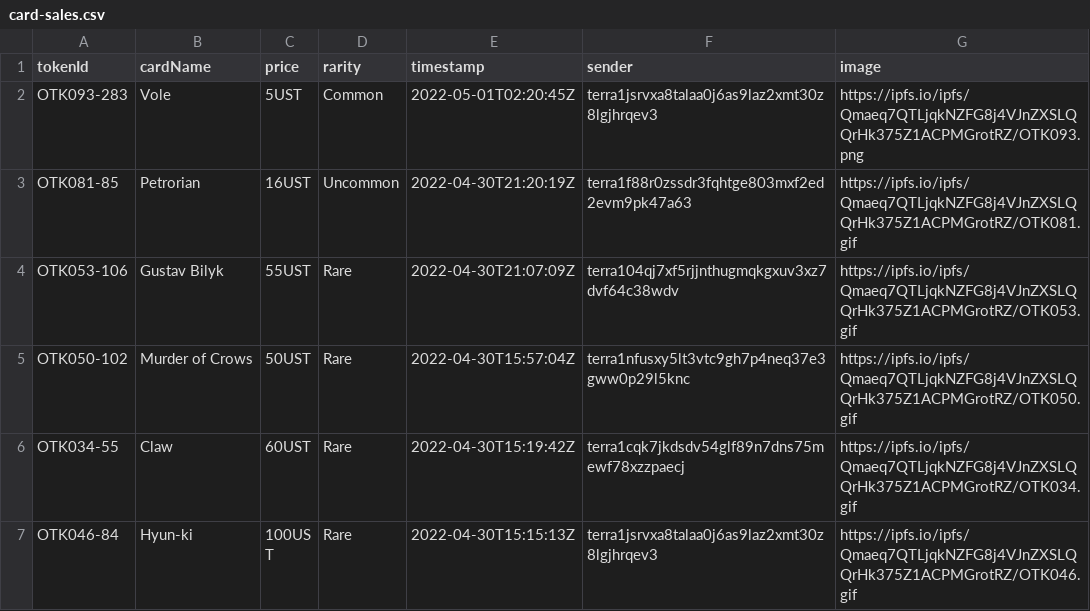
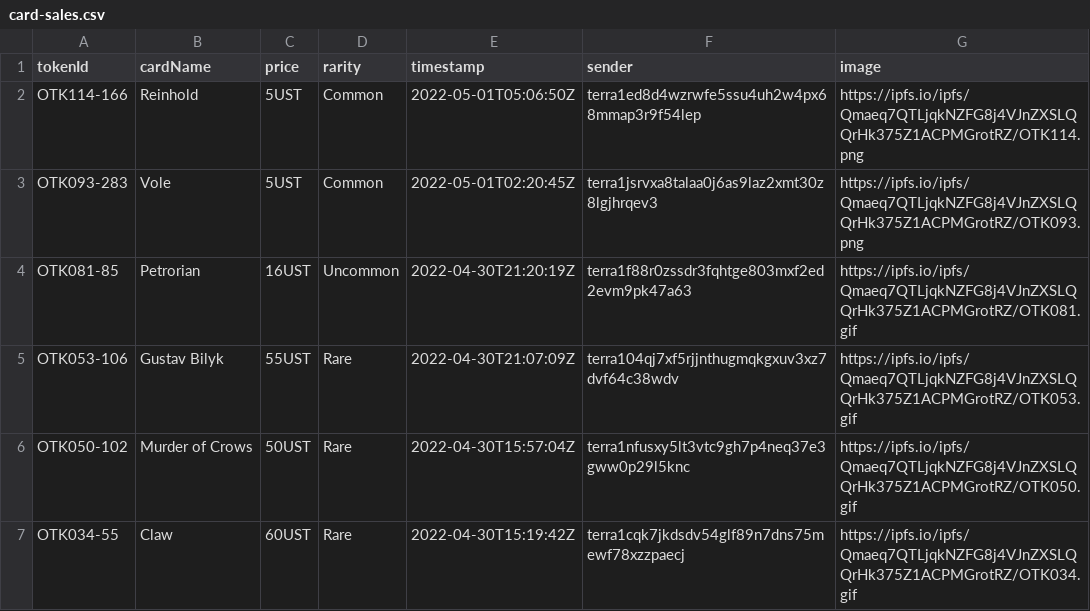
Before and after one commit to cryptoYJ/deviant-things, a CSV file: card-sales.csv, drawn as a sheet; only a part is shown; the shorter side is filled out with more unchanged rows; the diff names each change by its address in the sheet, - before the commit and + after, or states it on an @@ line.

Commit message:
update data

```diff
--- a/card-sales.csv
+++ b/card-sales.csv
+row 2: OTK114-166 | Reinhold | 5UST | Common | 2022-05-01T05:06:50Z | terra1ed8d4wzrwfe5ssu4uh2w4px68mmap3r9f54lep | https://ipfs.io/ipfs/Qmaeq7QTLjqkNZFG8j4VJnZXSLQQrHk375Z1ACPMGrotRZ/OTK114.png
```
Also changed, not shown: 1 other file.
